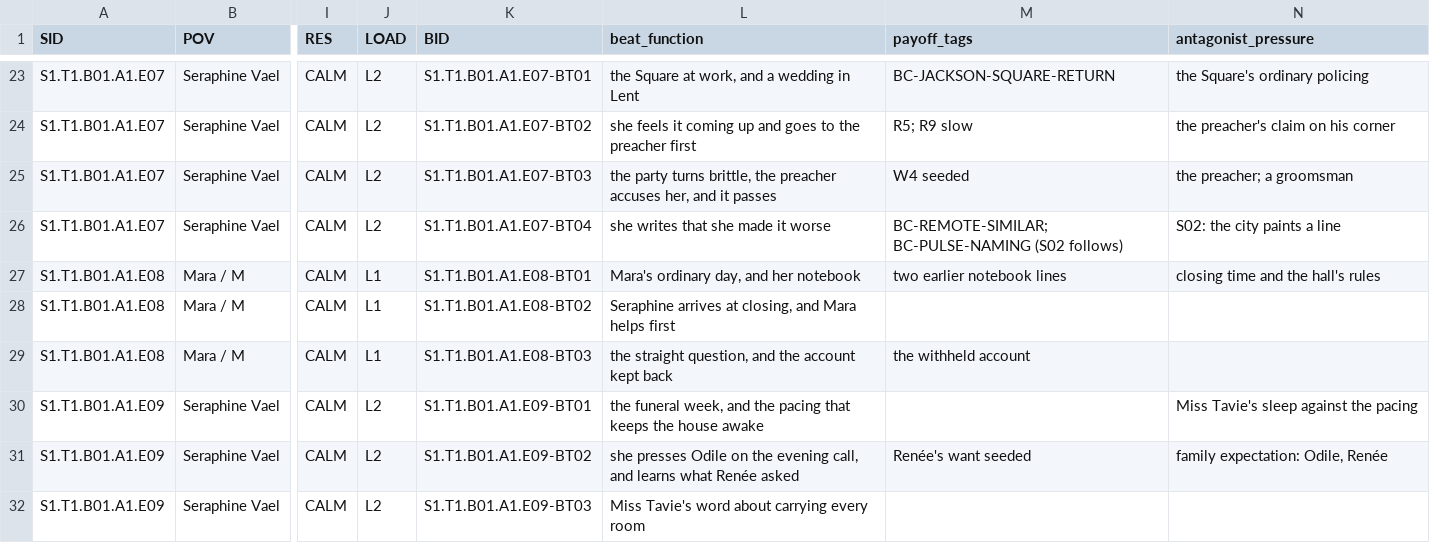
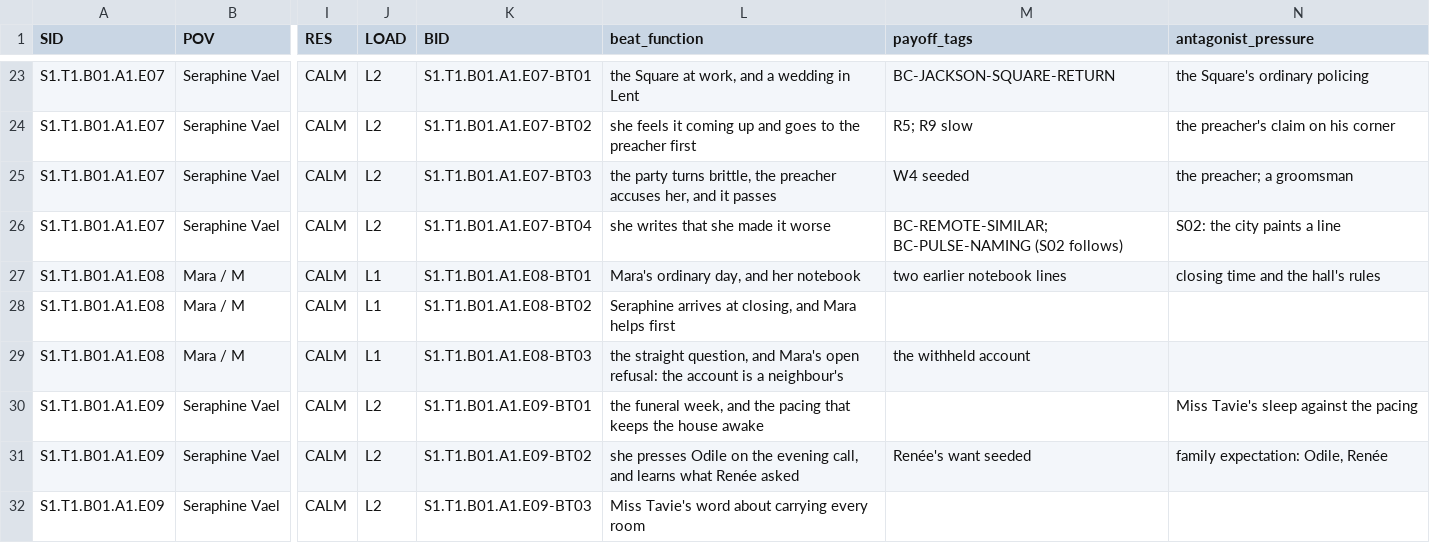
Before and after one commit to jacalder42/concord-saga-canon, a CSV file: grids/episode_beats.csv, drawn as a sheet; only a part is shown, gaps mark what is left out; the diff names each change by its address in the sheet, - before the commit and + after, or states it on an @@ line.

```diff
--- a/grids/episode_beats.csv
+++ b/grids/episode_beats.csv
-L29 (beat_function): …question, and the account kept back
+L29 (beat_function): …question, and Mara's open refusal: the account is a neighbour's
```
Also changed, not shown: 10 other files.
